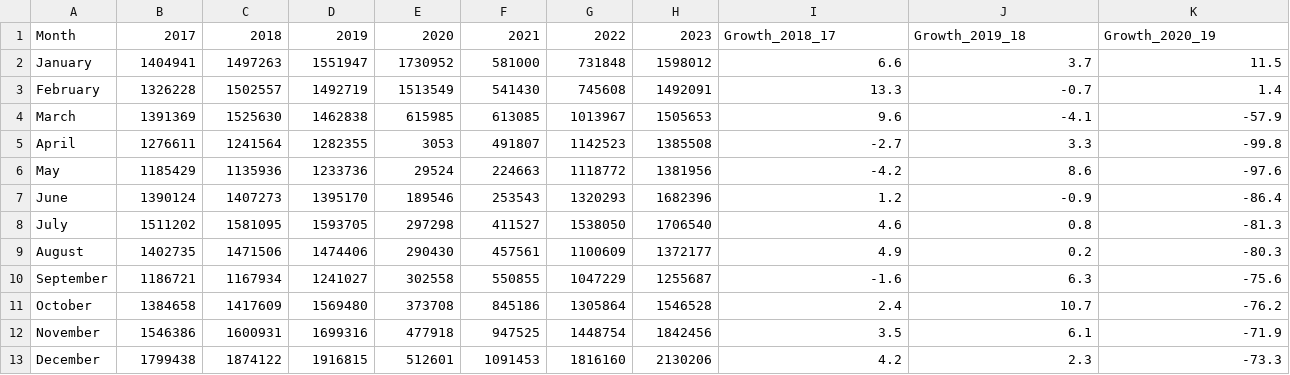
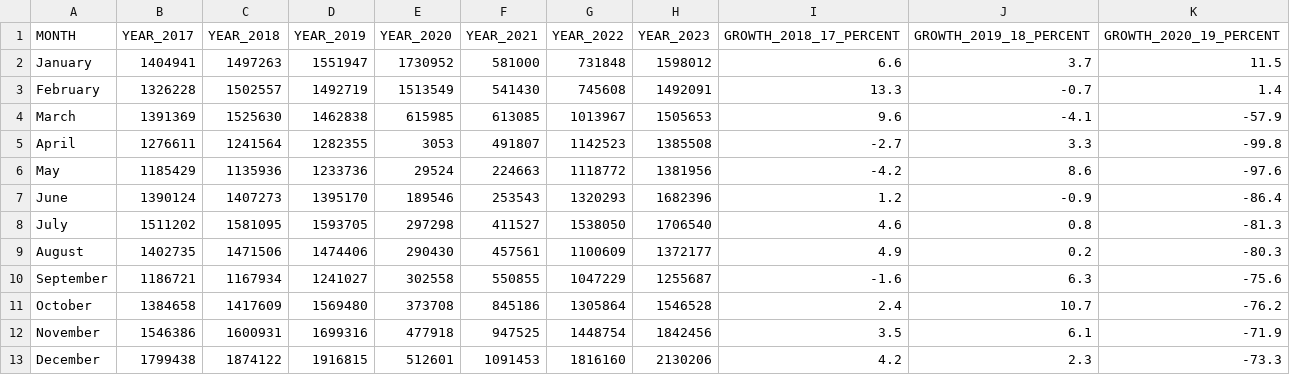
Before and after one commit to baranidharan-g23/snowflake_hackathon, a CSV file: Datasets/ITA_Monthly_Arrivals/ITA_MONTHLY.csv, drawn as a sheet; only a part is shown; removed rows and columns are numbered as before the commit, all else as after; rows hold the shown columns only; the diff names each change by its address in the sheet, - before the commit and + after, or states it on an @@ line.

Commit message:
Resolved Dataset Issues

```diff
--- a/Datasets/ITA_Monthly_Arrivals/ITA_MONTHLY.csv
+++ b/Datasets/ITA_Monthly_Arrivals/ITA_MONTHLY.csv
-row 1: Month | 2017 | 2018 | 2019 | 2020 | 2021 | 2022 | 2023 | Growth_2018_17 | Growth_2019_18 | Growth_2020_19
+row 1: MONTH | YEAR_2017 | YEAR_2018 | YEAR_2019 | YEAR_2020 | YEAR_2021 | YEAR_2022 | YEAR_2023 | GROWTH_2018_17_PERCENT | GROWTH_2019_18_PERCENT | GROWTH_2020_19_PERCENT
```
Also changed, not shown: Datasets/Lean_Peak_Months/2017_Lean_Peak_Month.csv, Datasets/Lean_Peak_Months/2018_Lean_Peak_Month.csv, 58 other files.
